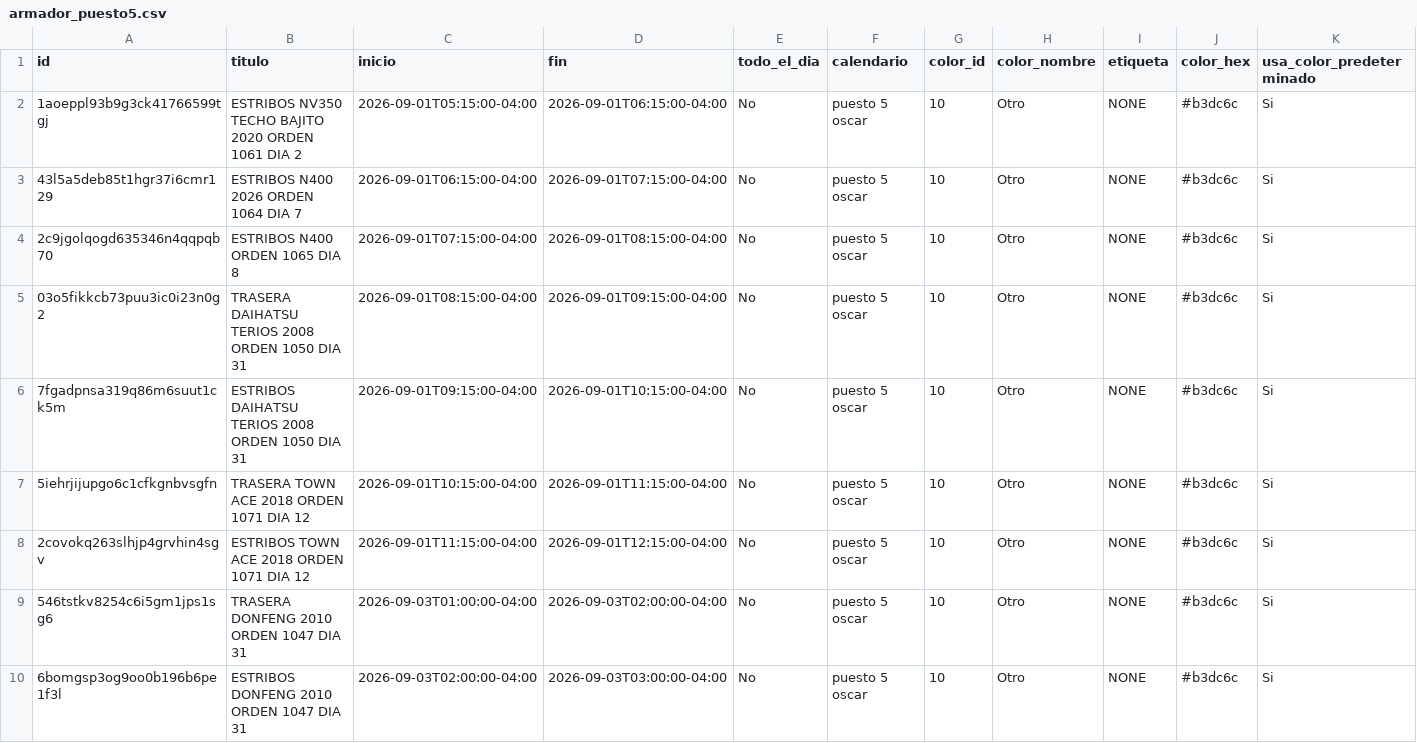
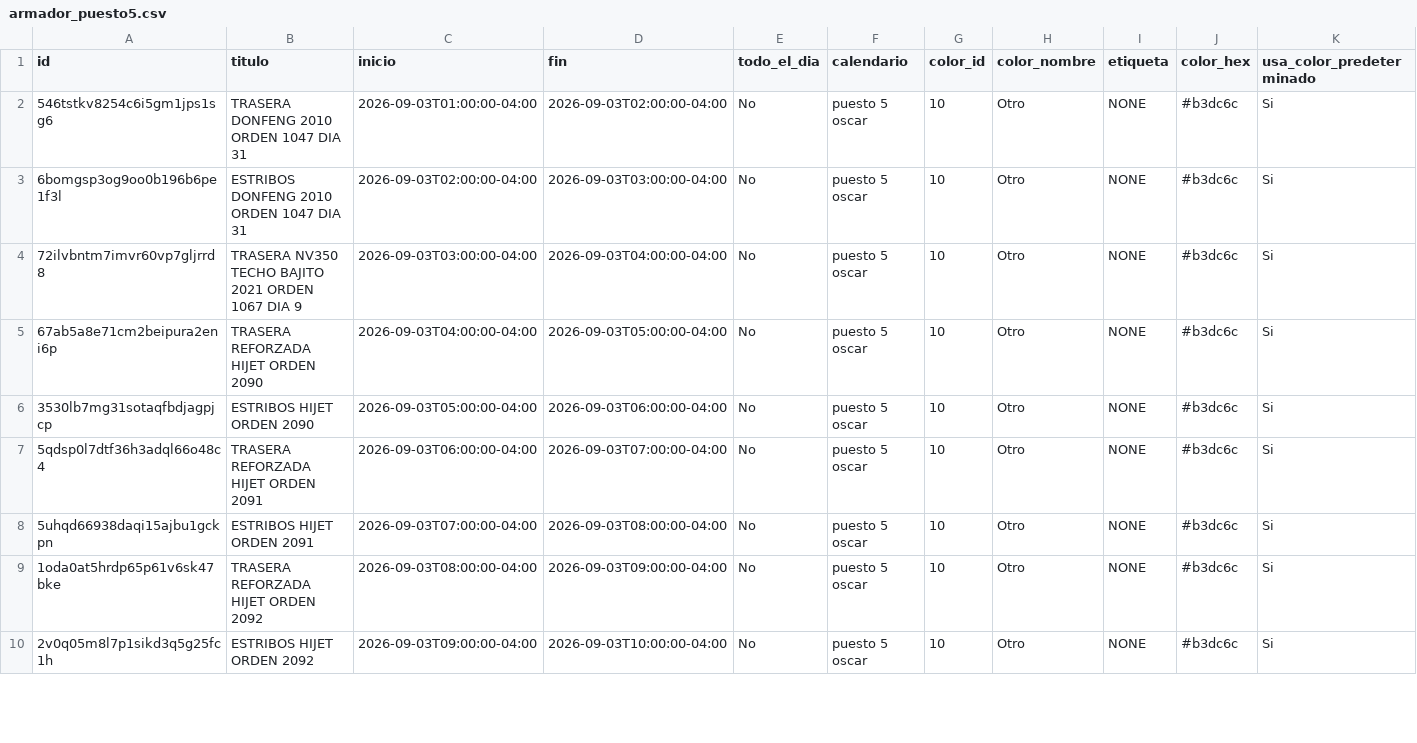
Before and after one commit to Osiris-14/rubio-defensa-ticket, a CSV file: public/data/calendario_armadores/armador_puesto5.csv, drawn as a sheet; only a part is shown; the shorter side is filled out with more unchanged rows; rows hold the shown columns only; the diff names each change by its address in the sheet, - before the commit and + after, or states it on an @@ line.

```diff
--- a/public/data/calendario_armadores/armador_puesto5.csv
+++ b/public/data/calendario_armadores/armador_puesto5.csv
-row 2: 1aoeppl93b9g3ck41766599tgj | ESTRIBOS NV350 TECHO BAJITO 2020 ORDEN 1061 DIA 2 | 2026-09-01T05:15:00-04:00 | 2026-09-01T06:15:00-04:00 | No | puesto 5 oscar | 10 | Otro | NONE | #b3dc6c | Si
-row 3: 43l5a5deb85t1hgr37i6cmr129 | ESTRIBOS N400 2026 ORDEN 1064 DIA 7 | 2026-09-01T06:15:00-04:00 | 2026-09-01T07:15:00-04:00 | No | puesto 5 oscar | 10 | Otro | NONE | #b3dc6c | Si
-row 4: 2c9jgolqogd635346n4qqpqb70 | ESTRIBOS N400 ORDEN 1065 DIA 8 | 2026-09-01T07:15:00-04:00 | 2026-09-01T08:15:00-04:00 | No | puesto 5 oscar | 10 | Otro | NONE | #b3dc6c | Si
-row 5: 03o5fikkcb73puu3ic0i23n0g2 | TRASERA DAIHATSU TERIOS 2008 ORDEN 1050 DIA 31 | 2026-09-01T08:15:00-04:00 | 2026-09-01T09:15:00-04:00 | No | puesto 5 oscar | 10 | Otro | NONE | #b3dc6c | Si
-row 6: 7fgadpnsa319q86m6suut1ck5m | ESTRIBOS DAIHATSU TERIOS 2008 ORDEN 1050 DIA 31 | 2026-09-01T09:15:00-04:00 | 2026-09-01T10:15:00-04:00 | No | puesto 5 oscar | 10 | Otro | NONE | #b3dc6c | Si
-row 7: 5iehrjijupgo6c1cfkgnbvsgfn | TRASERA TOWN ACE 2018 ORDEN 1071 DIA 12 | 2026-09-01T10:15:00-04:00 | 2026-09-01T11:15:00-04:00 | No | puesto 5 oscar | 10 | Otro | NONE | #b3dc6c | Si
-row 8: 2covokq263slhjp4grvhin4sgv | ESTRIBOS TOWN ACE 2018 ORDEN 1071 DIA 12 | 2026-09-01T11:15:00-04:00 | 2026-09-01T12:15:00-04:00 | No | puesto 5 oscar | 10 | Otro | NONE | #b3dc6c | Si
```
Also changed, not shown: public/data/calendario_armadores/armador_encargado_fabricacion.csv, public/data/calendario_armadores/armador_p13_deivi.csv.
